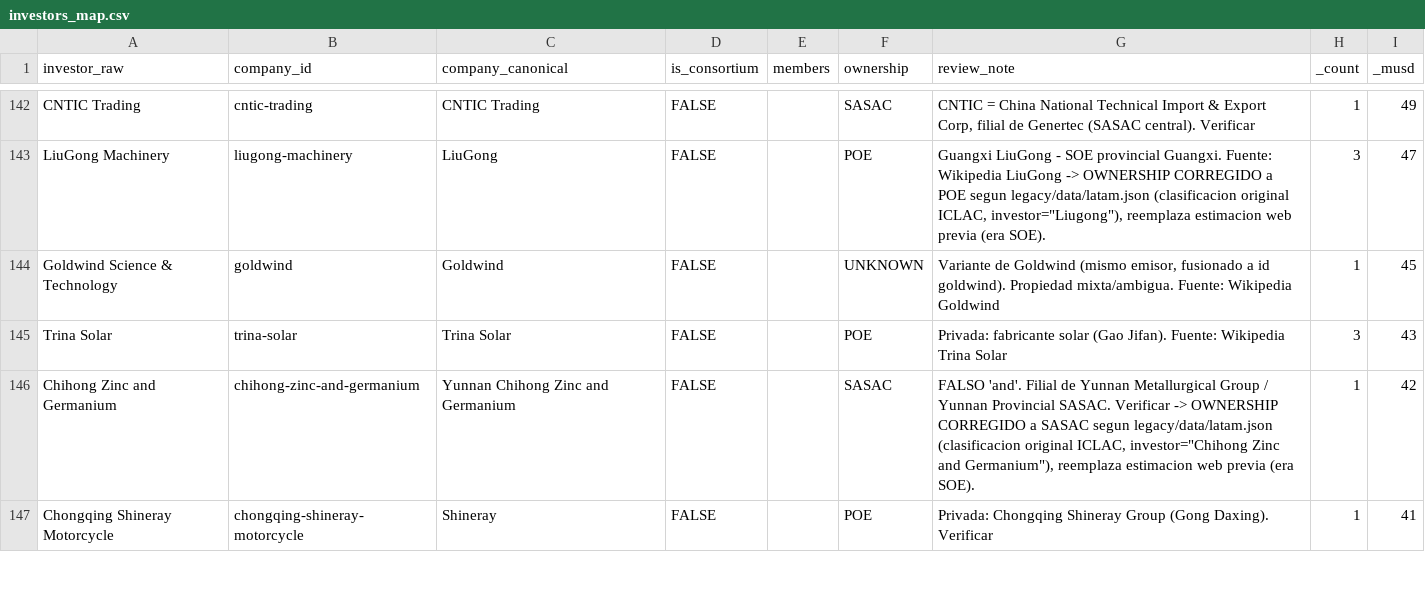
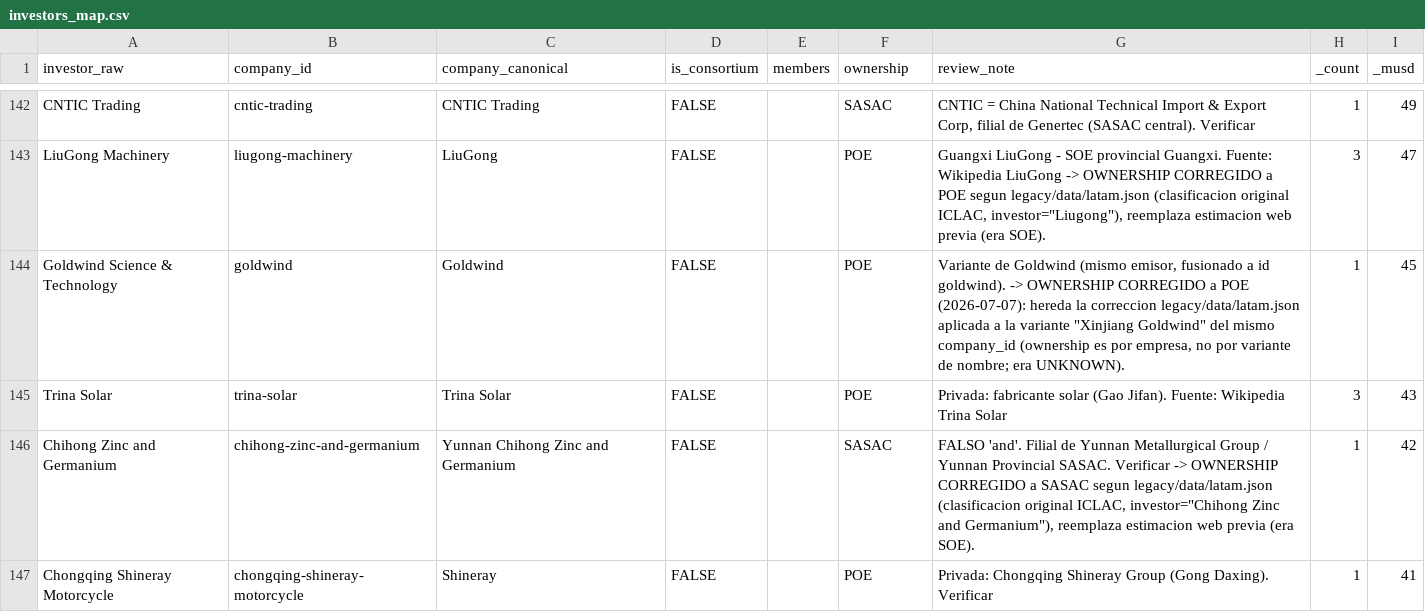
Before and after one commit to fsotoj/iclac-mapa-fdi, a CSV file: data/schema/investors_map.csv, drawn as a sheet; only a part is shown, gaps mark what is left out; the diff covers the shown part only.

Commit message:
feat: add ownership analysis script and documentation
- Introduced a new script (_scratch/cruce_libro_ownership.mjs) to analyze and cross-reference ownership data from corporate_code_classified.xlsx against investors_map.csv, generating a detailed report in markdown format.
- Created a new markdown file (_scratch/cruce_libro_ownership.md) summarizing the analysis results, including matches, conflicts, and unresolved unknowns.
- Added README documentation for investors_map.csv to clarify the structure and rules for company IDs and ownership classifications.
- Developed a new script (scripts/build_ownership_review.mjs) to generate an XLSX report for ownership review, including detailed sheets for companies, consortiums, and raw mappings.

```diff
--- a/data/schema/investors_map.csv
+++ b/data/schema/investors_map.csv
@@ -143,3 +143,3 @@ CNTIC Trading,cntic-trading,CNTIC Trading,FALSE,,SASAC,"CNTIC = China National T
 LiuGong Machinery,liugong-machinery,LiuGong,FALSE,,POE,"Guangxi LiuGong - SOE provincial Guangxi. Fuente: Wikipedia LiuGong -> OWNERSHIP CORREGIDO a POE segun legacy/data/latam.json (clasificacion original ICLAC, investor=""Liugong""), reemplaza estimacion web previa (era SOE).",3,47
-Goldwind Science & Technology,goldwind,Goldwind,FALSE,,UNKNOWN,"Variante de Goldwind (mismo emisor, fusionado a id goldwind). Propiedad mixta/ambigua. Fuente: Wikipedia Goldwind",1,45
+Goldwind Science & Technology,goldwind,Goldwind,FALSE,,POE,"Variante de Goldwind (mismo emisor, fusionado a id goldwind). -> OWNERSHIP CORREGIDO a POE (2026-07-07): hereda la correccion legacy/data/latam.json aplicada a la variante ""Xinjiang Goldwind"" del mismo company_id (ownership es por empresa, no por variante de nombre; era UNKNOWN).",1,45
 Trina Solar,trina-solar,Trina Solar,FALSE,,POE,Privada: fabricante solar (Gao Jifan). Fuente: Wikipedia Trina Solar,3,43
```
Also changed, not shown: 29 edited cells elsewhere in this file, 13 other files.
